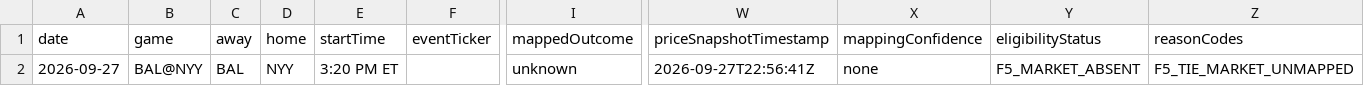
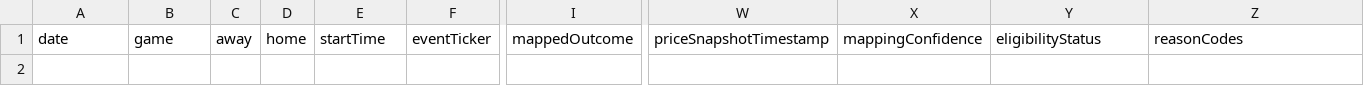
Before and after one commit to chmoses98/edge-finder-api, a CSV file: data/f5_audit_2026-09-27.csv, drawn as a sheet; only a part is shown, gaps mark what is left out; rows hold the shown columns only; the diff names each change by its address in the sheet, - before the commit and + after, or states it on an @@ line.

```diff
--- a/data/f5_audit_2026-09-27.csv
+++ b/data/f5_audit_2026-09-27.csv
-row 2: 2026-09-27 | BAL@NYY | BAL | NYY | 3:20 PM ET |  | unknown | 2026-09-27T22:56:41Z | none | F5_MARKET_ABSENT | F5_TIE_MARKET_UNMAPPED
```
Also changed, not shown: 20 other files.
